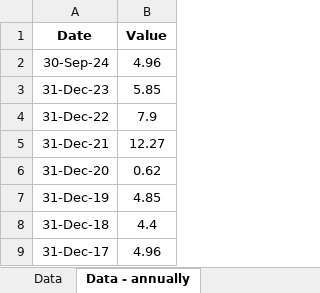
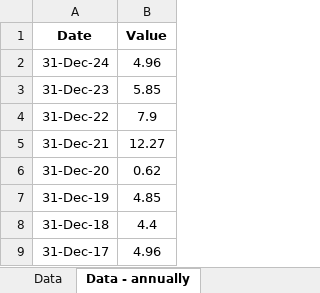
Before and after one commit to mcleancapital/realcpi, an Excel workbook: data/us-gdp-growth-rate.xlsx, sheet Data - annually, drawn as a sheet; only a part is shown; values as stored, in another font and other column widths than the file's, no borders; the diff names each change by its address in the sheet, - before the commit and + after, or states it on an @@ line.

```diff
--- a/data/us-gdp-growth-rate.xlsx (sheet Data - annually)
+++ b/data/us-gdp-growth-rate.xlsx (sheet Data - annually)
-A2 (Date): 30-Sep-24
+A2 (Date): 31-Dec-24
```
Also changed, not shown: sheet Data.
